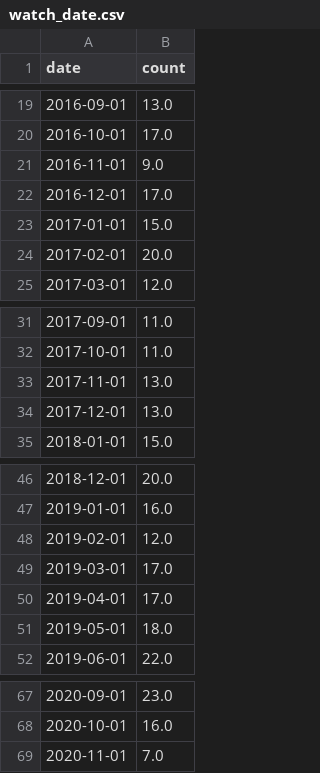
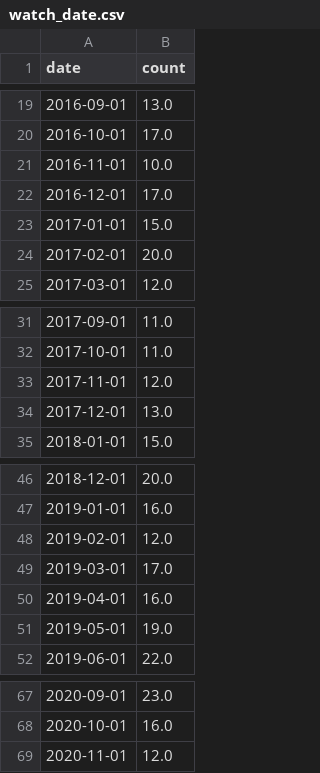
Before and after one commit to iain-moss/films, a CSV file: data/watch_date.csv, drawn as a sheet; only a part is shown, gaps mark what is left out.

```diff
--- a/data/watch_date.csv
+++ b/data/watch_date.csv
@@ -20,3 +20,3 @@ date,count
 2016-10-01,17.0
-2016-11-01,9.0
+2016-11-01,10.0
 2016-12-01,17.0
@@ -32,3 +32,3 @@ date,count
 2017-10-01,11.0
-2017-11-01,13.0
+2017-11-01,12.0
 2017-12-01,13.0
@@ -49,4 +49,4 @@ date,count
 2019-03-01,17.0
-2019-04-01,17.0
-2019-05-01,18.0
+2019-04-01,16.0
+2019-05-01,19.0
 2019-06-01,22.0
@@ -68,2 +68,2 @@ date,count
 2020-10-01,16.0
-2020-11-01,7.0
+2020-11-01,12.0
```
Also changed, not shown: data/decade_breakdown.csv, data/dir_bar.csv, 4 other files.
